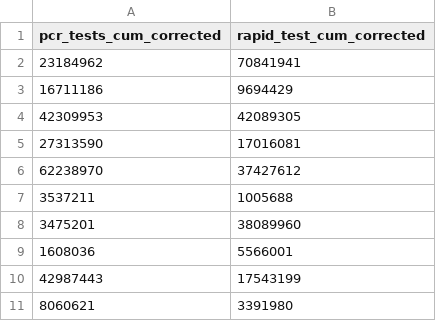
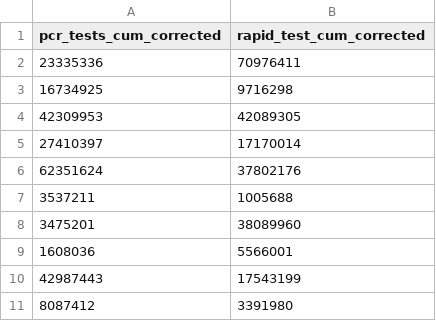
Before and after one commit to dsbb-finddx/intro, a CSV file: data/tests_today.csv, drawn as a sheet.

```diff
--- a/data/tests_today.csv
+++ b/data/tests_today.csv
@@ -1,7 +1,7 @@
 pcr_tests_cum_corrected,rapid_test_cum_corrected
-23184962,70841941
-16711186,9694429
+23335336,70976411
+16734925,9716298
 42309953,42089305
-27313590,17016081
-62238970,37427612
+27410397,17170014
+62351624,37802176
 3537211,1005688
@@ -10,2 +10,2 @@ pcr_tests_cum_corrected,rapid_test_cum_corrected
 42987443,17543199
-8060621,3391980
+8087412,3391980
```
